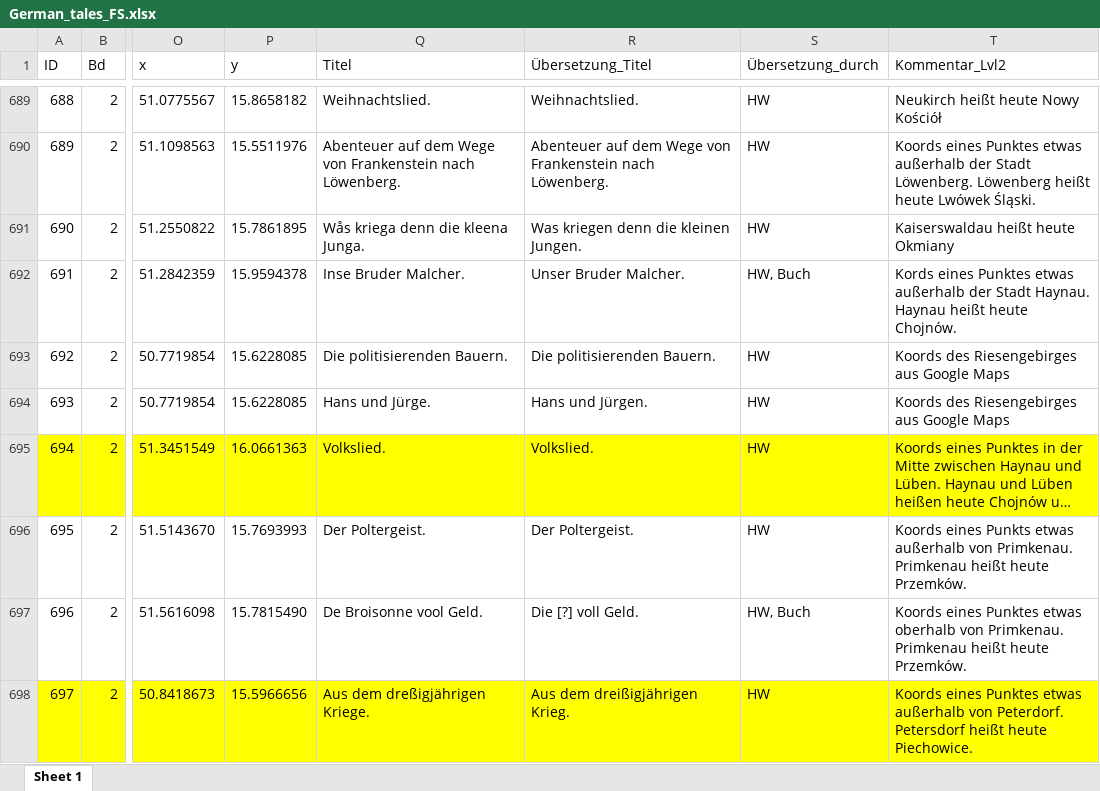
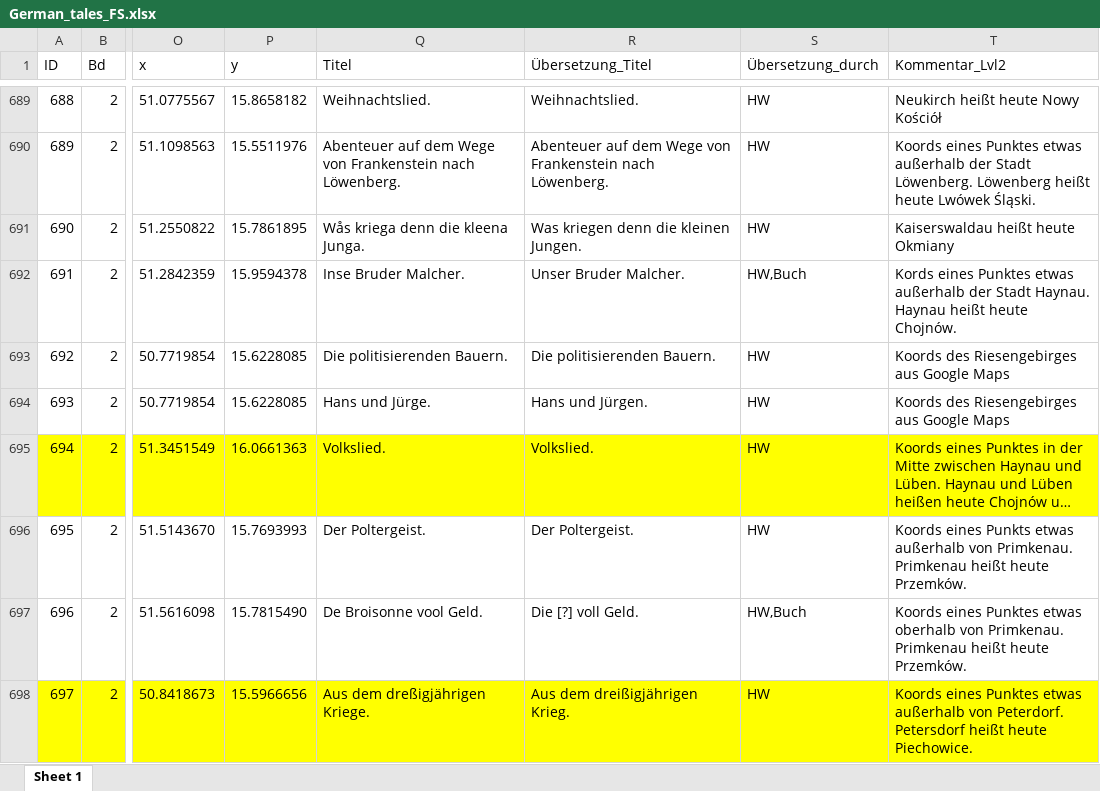
Before and after one commit to SchoenbergA/DWA, an Excel workbook: German_Tales/Data/German_tales_FS.xlsx, sheet Sheet 1, drawn as a sheet; only a part is shown, gaps mark what is left out; long unchanged cells end in …; values as stored, in another font and other column widths than the file's, no borders; the diff covers the shown part only; the diff names each change by its address in the sheet, - before the commit and + after, or states it on an @@ line.

Commit message:
Update German_tales_FS.xlsx

```diff
--- a/German_Tales/Data/German_tales_FS.xlsx (sheet Sheet 1)
+++ b/German_Tales/Data/German_tales_FS.xlsx (sheet Sheet 1)
-S692 (Übersetzung_durch): HW, Buch
+S692 (Übersetzung_durch): HW,Buch
-S697 (Übersetzung_durch): HW, Buch
+S697 (Übersetzung_durch): HW,Buch
```
Also changed, not shown: 100 edited cells and cell formats elsewhere in this sheet.
